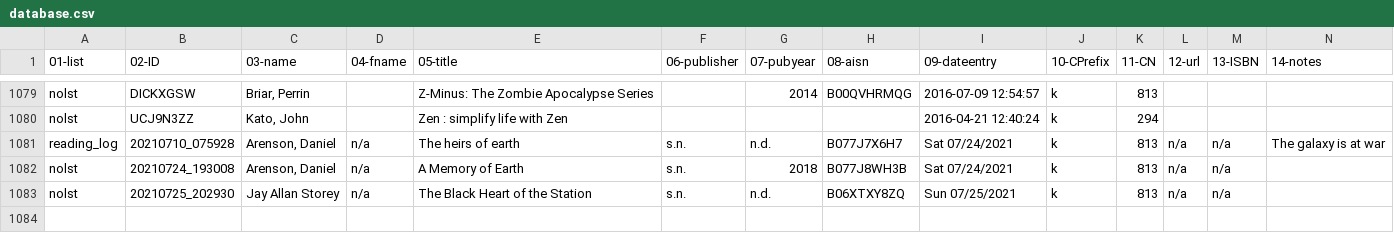
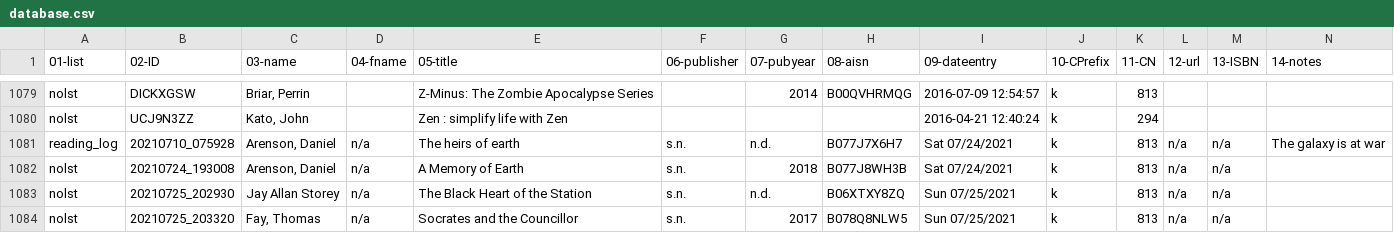
Before and after one commit to justinleetyler/justinleetyler.github.io, a CSV file: database.csv, drawn as a sheet; only a part is shown, gaps mark what is left out; rows hold the shown columns only; the diff names each change by its address in the sheet, - before the commit and + after, or states it on an @@ line.

Commit message:
'updated'

```diff
--- a/database.csv
+++ b/database.csv
+row 1084: nolst | 20210725_203320 | Fay, Thomas | n/a | Socrates and the Councillor | s.n. | 2017 | B078Q8NLW5 | Sun 07/25/2021 | k | 813 | n/a | n/a
```
